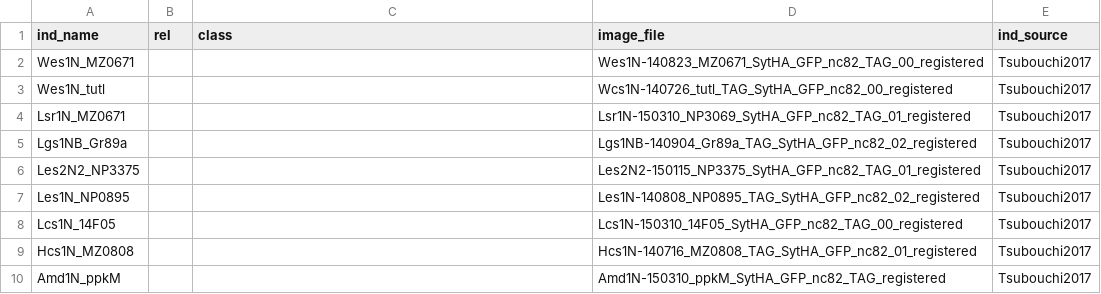
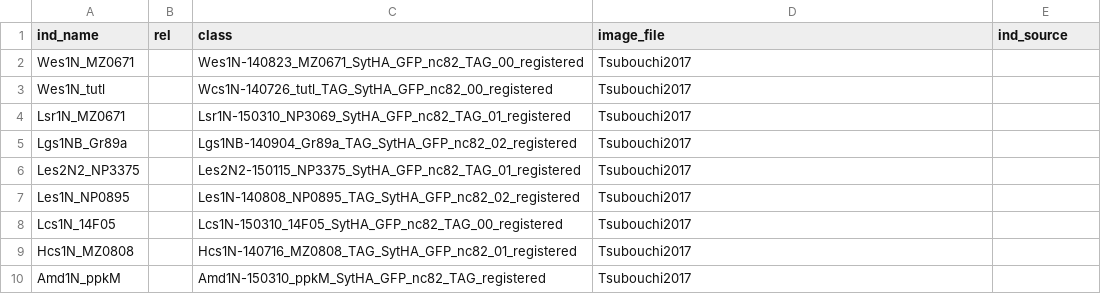
Before and after one commit to VirtualFlyBrain/VFB_owl, a TSV file: data/Tsubouchi2017.tsv, drawn as a sheet.

Commit message:
typo fix

```diff
--- a/data/Tsubouchi2017.tsv
+++ b/data/Tsubouchi2017.tsv
@@ -1,10 +1,10 @@
 ind_name	rel	class	image_file	ind_source	
-Wes1N_MZ0671			Wes1N-140823_MZ0671_SytHA_GFP_nc82_TAG_00_registered	Tsubouchi2017
-Wes1N_tutl			Wcs1N-140726_tutl_TAG_SytHA_GFP_nc82_00_registered	Tsubouchi2017
-Lsr1N_MZ0671			Lsr1N-150310_NP3069_SytHA_GFP_nc82_TAG_01_registered	Tsubouchi2017
-Lgs1NB_Gr89a			Lgs1NB-140904_Gr89a_TAG_SytHA_GFP_nc82_02_registered	Tsubouchi2017
-Les2N2_NP3375			Les2N2-150115_NP3375_SytHA_GFP_nc82_TAG_01_registered	Tsubouchi2017
-Les1N_NP0895			Les1N-140808_NP0895_TAG_SytHA_GFP_nc82_02_registered	Tsubouchi2017
-Lcs1N_14F05			Lcs1N-150310_14F05_SytHA_GFP_nc82_TAG_00_registered	Tsubouchi2017
-Hcs1N_MZ0808			Hcs1N-140716_MZ0808_TAG_SytHA_GFP_nc82_01_registered	Tsubouchi2017
-Amd1N_ppkM			Amd1N-150310_ppkM_SytHA_GFP_nc82_TAG_registered	Tsubouchi2017
+Wes1N_MZ0671		Wes1N-140823_MZ0671_SytHA_GFP_nc82_TAG_00_registered	Tsubouchi2017
+Wes1N_tutl		Wcs1N-140726_tutl_TAG_SytHA_GFP_nc82_00_registered	Tsubouchi2017
+Lsr1N_MZ0671		Lsr1N-150310_NP3069_SytHA_GFP_nc82_TAG_01_registered	Tsubouchi2017
+Lgs1NB_Gr89a		Lgs1NB-140904_Gr89a_TAG_SytHA_GFP_nc82_02_registered	Tsubouchi2017
+Les2N2_NP3375		Les2N2-150115_NP3375_SytHA_GFP_nc82_TAG_01_registered	Tsubouchi2017
+Les1N_NP0895		Les1N-140808_NP0895_TAG_SytHA_GFP_nc82_02_registered	Tsubouchi2017
+Lcs1N_14F05		Lcs1N-150310_14F05_SytHA_GFP_nc82_TAG_00_registered	Tsubouchi2017
+Hcs1N_MZ0808		Hcs1N-140716_MZ0808_TAG_SytHA_GFP_nc82_01_registered	Tsubouchi2017
+Amd1N_ppkM		Amd1N-150310_ppkM_SytHA_GFP_nc82_TAG_registered	Tsubouchi2017
```
